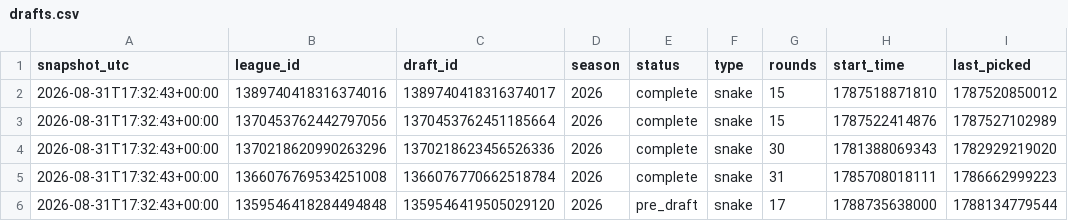
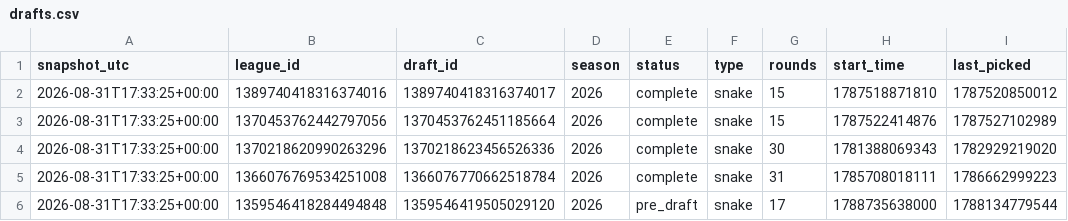
Before and after one commit to willblatz97/Learning-Python, a CSV file: fantasy-football-tracker/data/normalized/drafts.csv, drawn as a sheet; only a part is shown; the diff names each change by its address in the sheet, - before the commit and + after, or states it on an @@ line.

```diff
--- a/fantasy-football-tracker/data/normalized/drafts.csv
+++ b/fantasy-football-tracker/data/normalized/drafts.csv
-A2:A6 (snapshot_utc): 2026-08-31T17:32:43+00:00
+A2:A6 (snapshot_utc): 2026-08-31T17:33:25+00:00
```
Also changed, not shown: fantasy-football-tracker/data/normalized/availability_matrix.csv, fantasy-football-tracker/data/normalized/draft_picks.csv, 27 other files.
